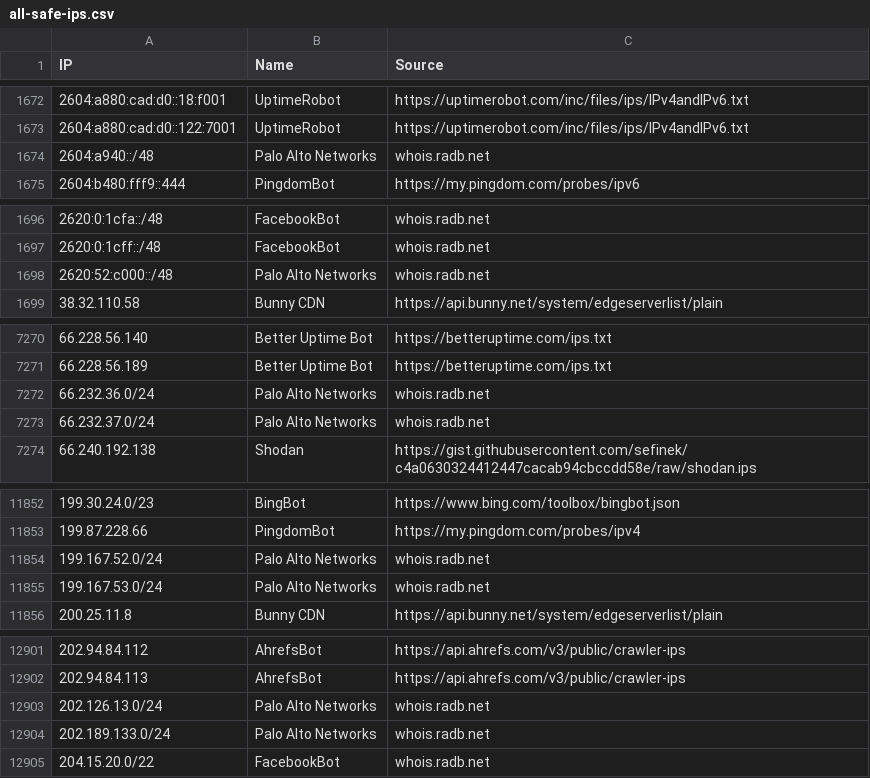
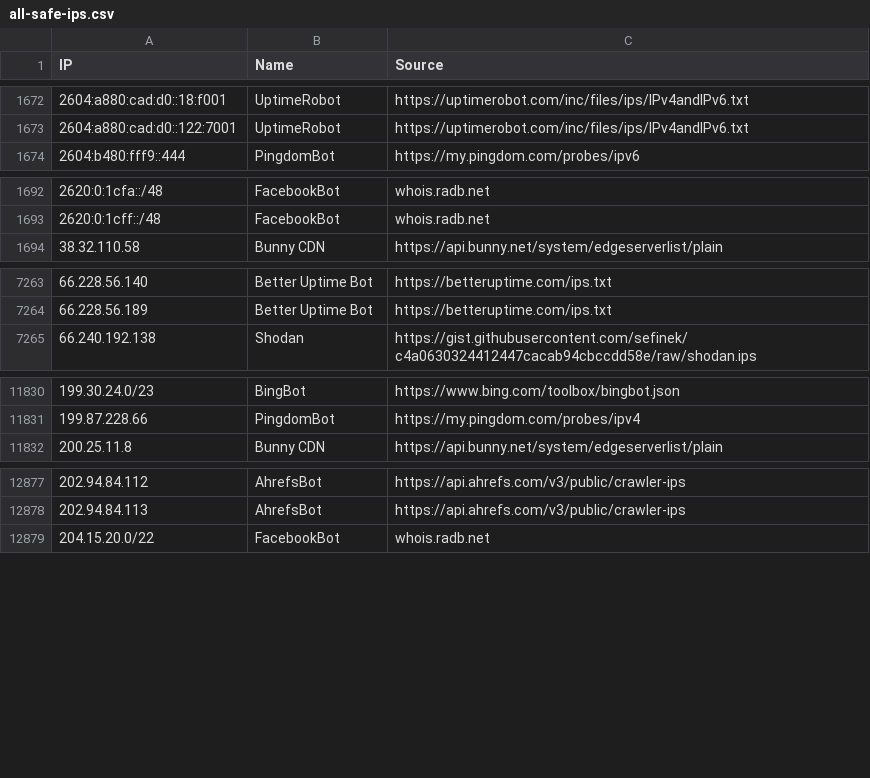
Before and after one commit to sefinek/known-bots-ip-whitelist, a CSV file: lists/all-safe-ips.csv, drawn as a sheet; only a part is shown, gaps mark what is left out; the diff covers the shown part only; the diff names each change by its address in the sheet, - before the commit and + after, or states it on an @@ line.

```diff
--- a/lists/all-safe-ips.csv
+++ b/lists/all-safe-ips.csv
-row 1674: 2604:a940::/48 | Palo Alto Networks | whois.radb.net
-row 1698: 2620:52:c000::/48 | Palo Alto Networks | whois.radb.net
-row 7272: 66.232.36.0/24 | Palo Alto Networks | whois.radb.net
-row 7273: 66.232.37.0/24 | Palo Alto Networks | whois.radb.net
-row 11854: 199.167.52.0/24 | Palo Alto Networks | whois.radb.net
-row 11855: 199.167.53.0/24 | Palo Alto Networks | whois.radb.net
-row 12903: 202.126.13.0/24 | Palo Alto Networks | whois.radb.net
-row 12904: 202.189.133.0/24 | Palo Alto Networks | whois.radb.net
```
Also changed, not shown: 18 removed rows and 2 edited cells elsewhere in this file, lists/webpagetestbot/ips.csv, 7 other files.
